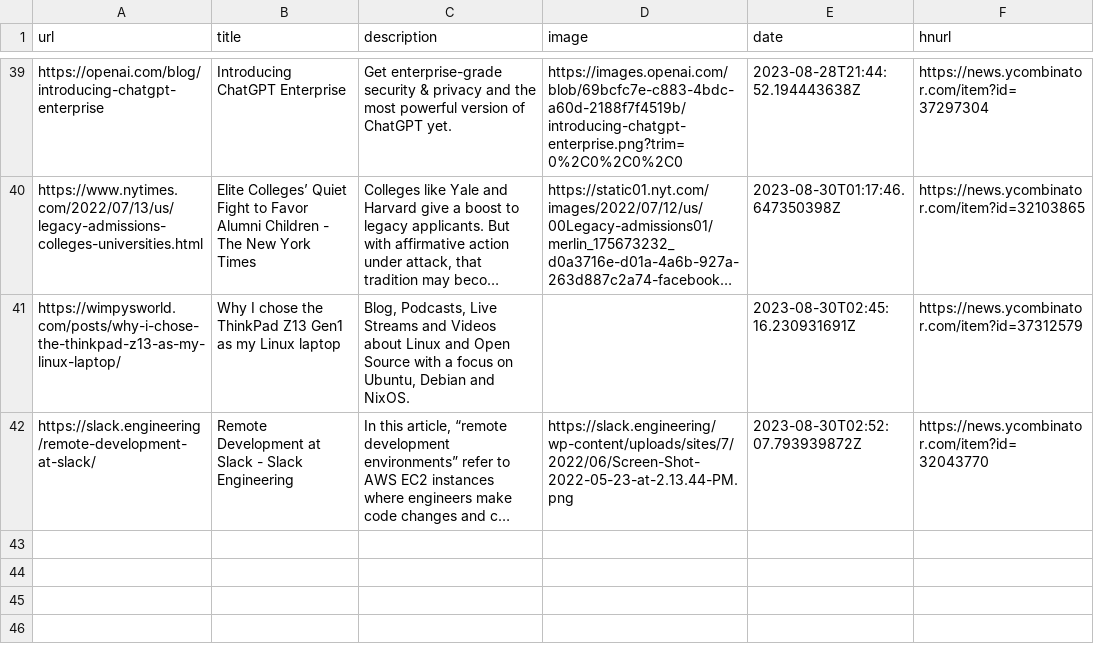
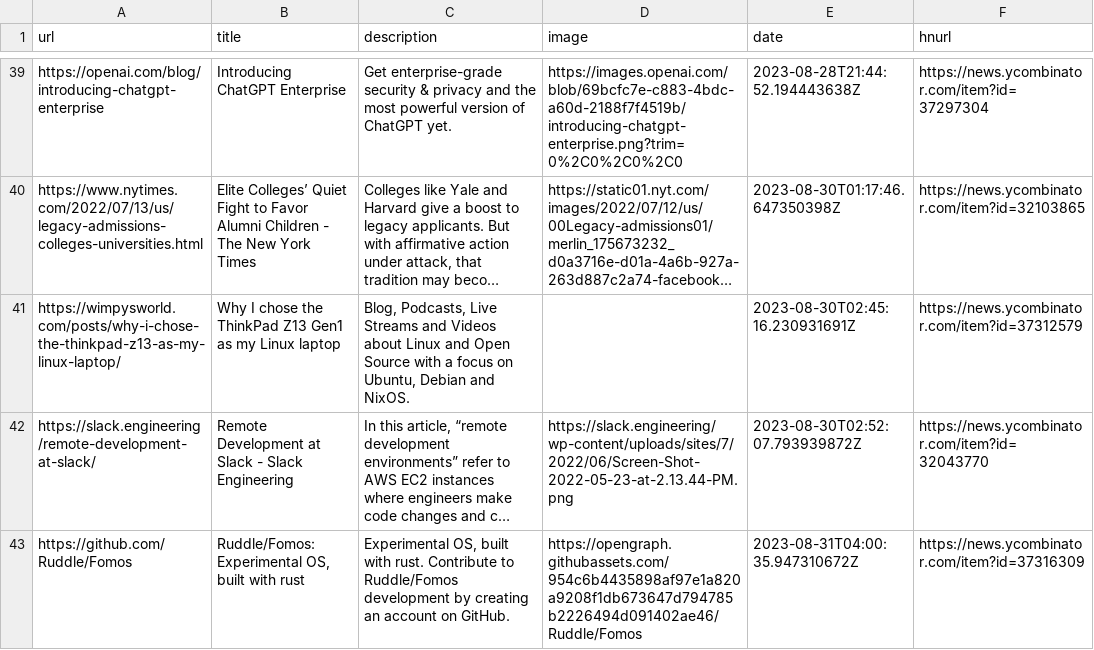
Before and after one commit to pythoncrazy/listofreading, a CSV file: readingList.csv, drawn as a sheet; only a part is shown, gaps mark what is left out; long unchanged cells end in …; the diff names each change by its address in the sheet, - before the commit and + after, or states it on an @@ line.

Commit message:
Automated reading list update on Thu Aug 31 04:00:35 UTC 2023

```diff
--- a/readingList.csv
+++ b/readingList.csv
+row 43: https://github.com/Ruddle/Fomos | Ruddle/Fomos: Experimental OS, built with rust | Experimental OS, built with rust. Contribute to Ruddle/Fomos development by creating an account on GitHub. | https://opengraph.githubassets.com/954c6b4435898af97e1a820a9208f1db673647d794785b2226494d091402ae46/Ruddle/Fomos | 2023-08-31T04:00:35.947310672Z | https://news.ycombinator.com/item?id=37316309
```
